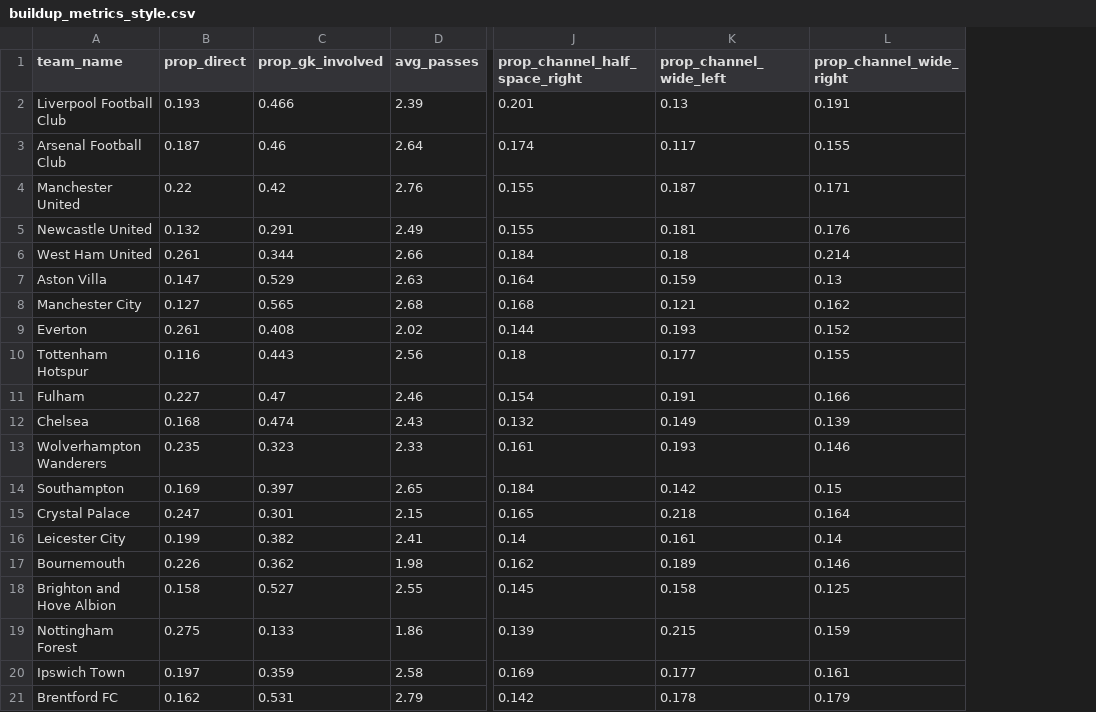
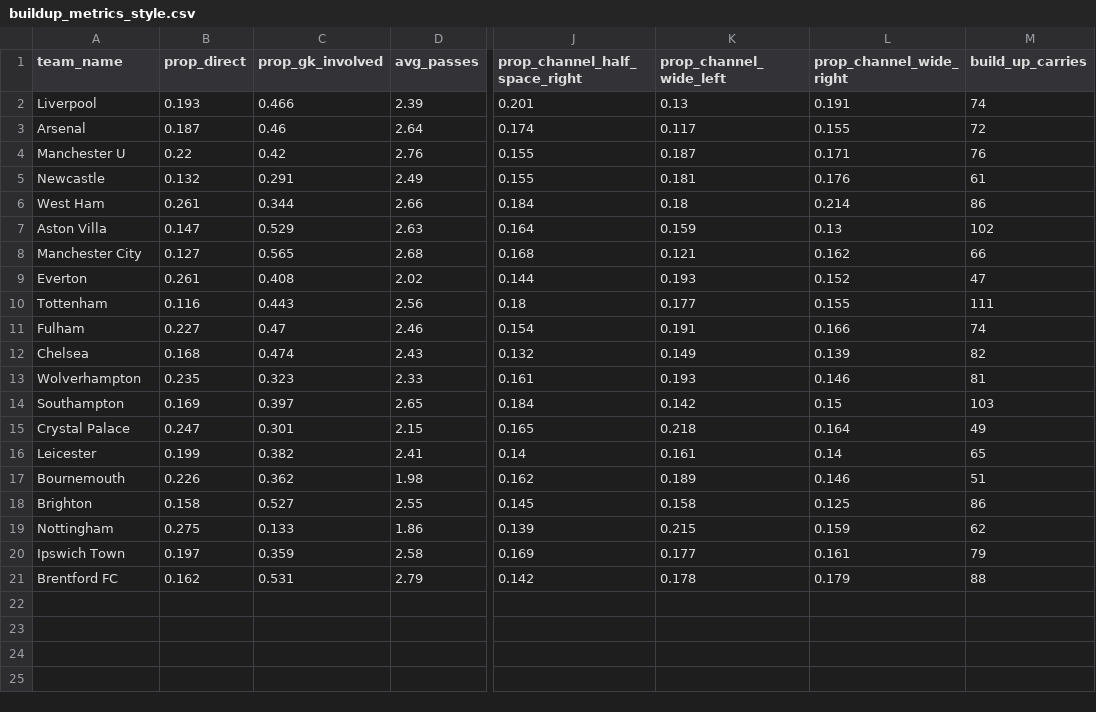
Before and after one commit to vickyfriss/Context-Engineering-TWELVE-personal-work, a CSV file: data/team_build_up_analyst/buildup_metrics_style.csv, drawn as a sheet; only a part is shown, gaps mark what is left out; the diff names each change by its address in the sheet, - before the commit and + after, or states it on an @@ line.

```diff
--- a/data/team_build_up_analyst/buildup_metrics_style.csv
+++ b/data/team_build_up_analyst/buildup_metrics_style.csv
+column M (build_up_carries), rows 2-21: 74 | 72 | 76 | 61 | 86 | 102 | 66 | 47 | 111 | 74 | 82 | 81 | 103 | 49 | 65 | 51 | 86 | 62 | 79 | 88
-A2 (team_name): Liverpool Football Club
+A2 (team_name): Liverpool
-A3 (team_name): Arsenal Football Club
+A3 (team_name): Arsenal
-A4 (team_name): Manchester United
+A4 (team_name): Manchester U
-A5 (team_name): Newcastle United
+A5 (team_name): Newcastle
-A6 (team_name): West Ham United
+A6 (team_name): West Ham
-A10 (team_name): Tottenham Hotspur
+A10 (team_name): Tottenham
-A13 (team_name): Wolverhampton Wanderers
+A13 (team_name): Wolverhampton
-A16 (team_name): Leicester City
+A16 (team_name): Leicester
-A18 (team_name): Brighton and Hove Albion
+A18 (team_name): Brighton
-A19 (team_name): Nottingham Forest
+A19 (team_name): Nottingham
```
Also changed, not shown: Build-up_analyst_preprocessing/team_id_name_map.csv, 5 other files.
